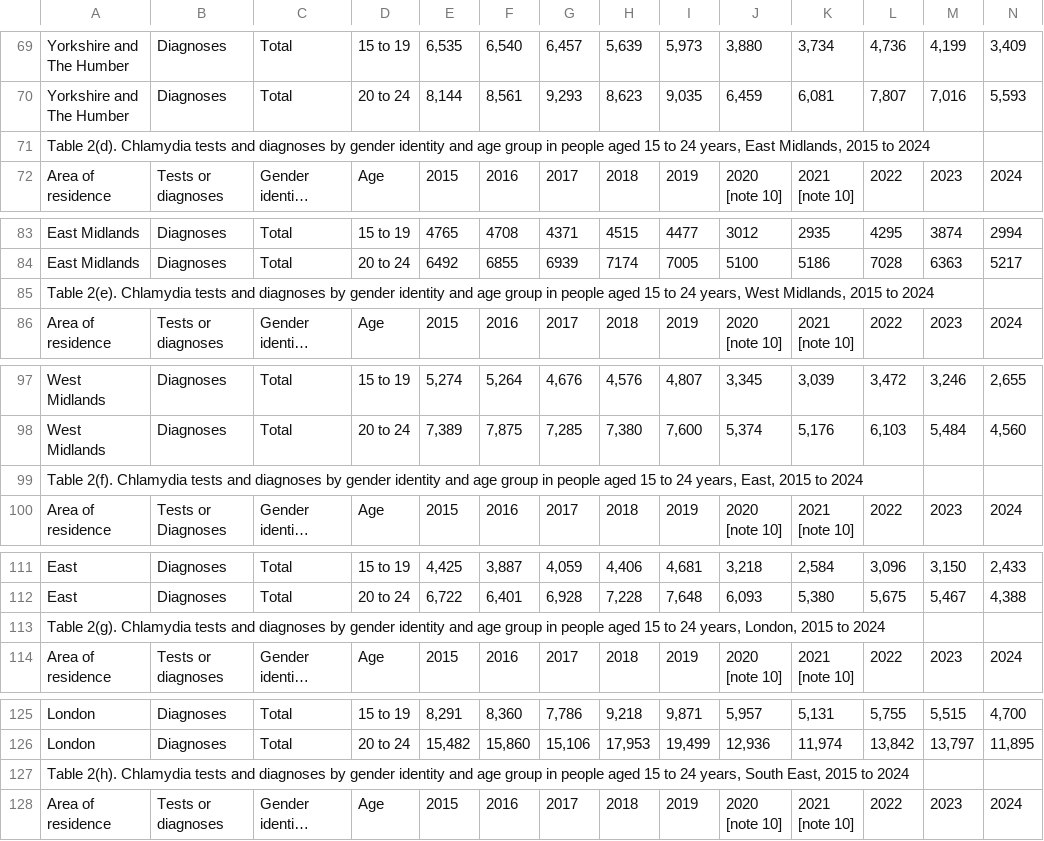
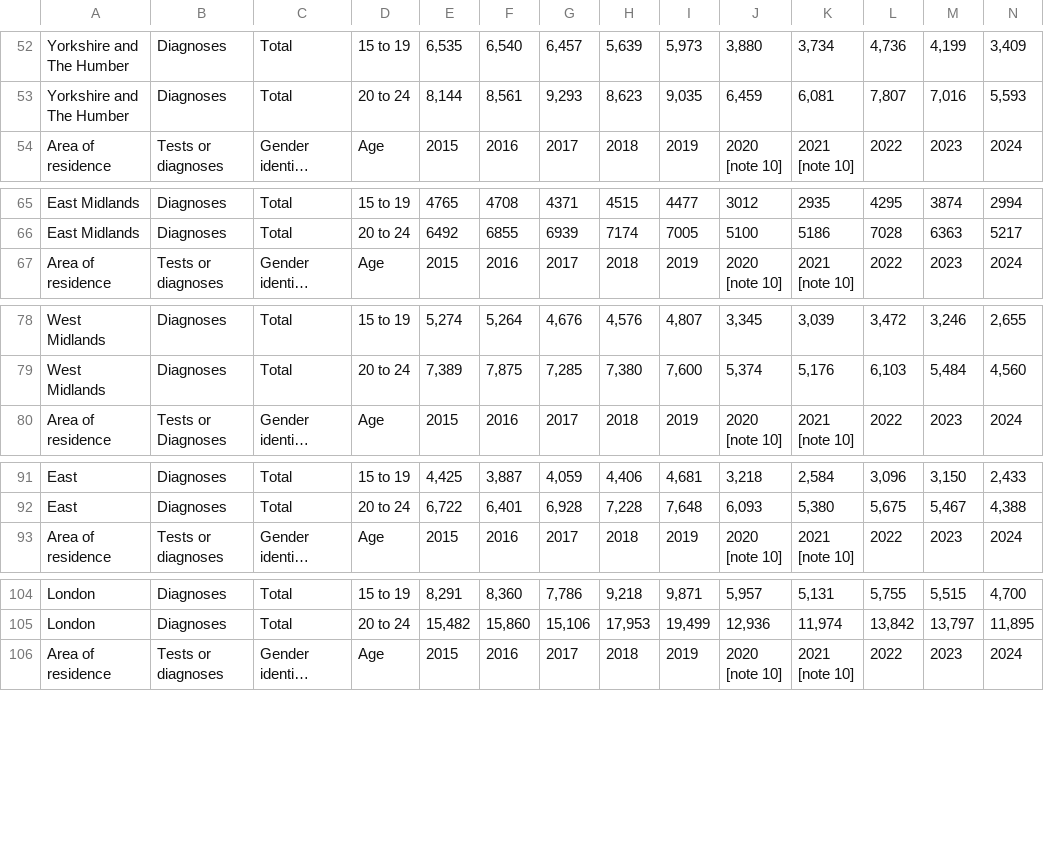
Before and after one commit to KiaraMartin/Final_Project_for_Peckham_DAZ_Introduction_to_Data_Science, a CSV file: Raw_data/Chlamydia.csv (was Raw_data/Gender_Indentity_Age_of_Chlamydia_testing_and_diagnoses.csv), drawn as a sheet; only a part is shown, gaps mark what is left out; long unchanged cells end in …; removed rows and columns are numbered as before the commit, all else as after; rows hold the shown columns only; the diff covers the shown part only; the diff names each change by its address in the sheet, - before the commit and + after, or states it on an @@ line.

```diff
--- a/Raw_data/Gender_Indentity_Age_of_Chlamydia_testing_and_diagnoses.csv
+++ b/Raw_data/Chlamydia.csv
-row 71: Table 2(d). Chlamydia tests and diagnoses by gender identity and age group in people aged 15 to 24 years, East Midlands, 2015 to 2024
-row 85: Table 2(e). Chlamydia tests and diagnoses by gender identity and age group in people aged 15 to 24 years, West Midlands, 2015 to 2024
-row 99: Table 2(f). Chlamydia tests and diagnoses by gender identity and age group in people aged 15 to 24 years, East, 2015 to 2024
-row 113: Table 2(g). Chlamydia tests and diagnoses by gender identity and age group in people aged 15 to 24 years, London, 2015 to 2024
-row 127: Table 2(h). Chlamydia tests and diagnoses by gender identity and age group in people aged 15 to 24 years, South East, 2015 to 2024
```
Also changed, not shown: 1 added row and 19 removed rows elsewhere in this file, 6 other files.
